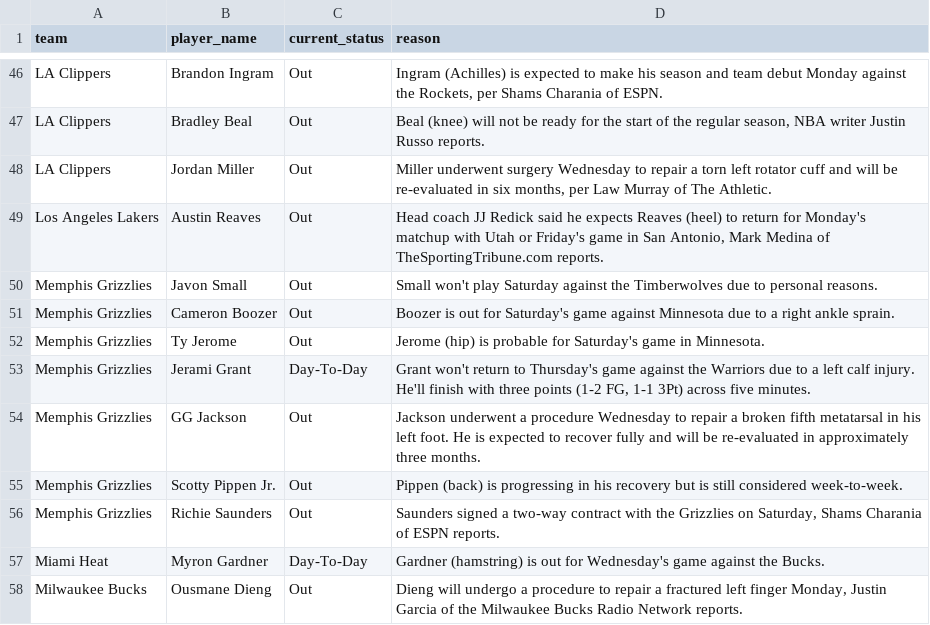
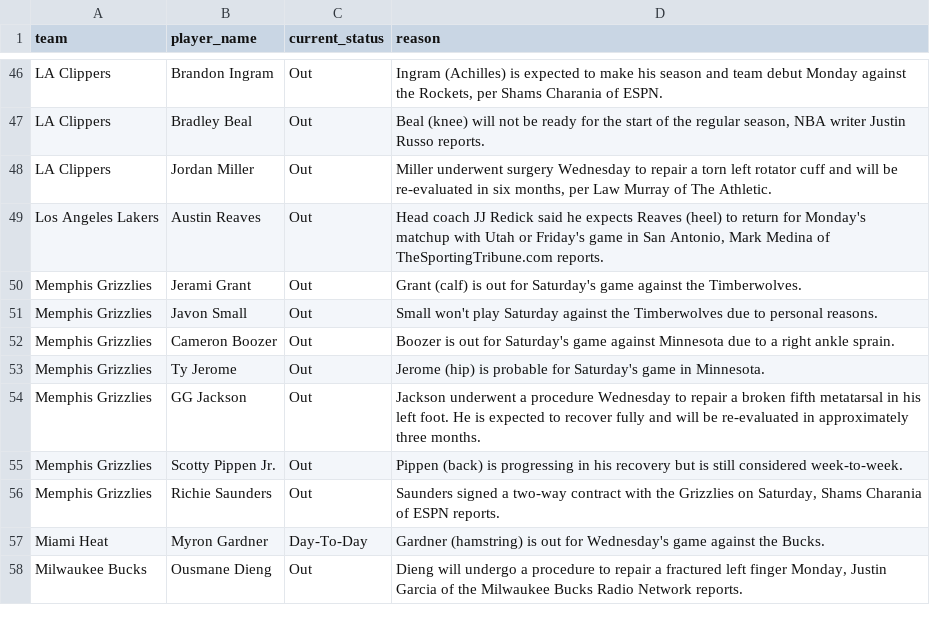
Before and after one commit to ct964817-lgtm/nba-predictor-2026, a CSV file: lesiones_nba.csv, drawn as a sheet; only a part is shown, gaps mark what is left out.

```diff
--- a/lesiones_nba.csv
+++ b/lesiones_nba.csv
@@ -49,2 +49,3 @@ LA Clippers,Jordan Miller,Out,"Miller underwent surgery Wednesday to repair a to
 Los Angeles Lakers,Austin Reaves,Out,"Head coach JJ Redick said he expects Reaves (heel) to return for Monday's matchup with Utah or Friday's game in San Antonio, Mark Medina of TheSportingTribune.com reports."
+Memphis Grizzlies,Jerami Grant,Out,Grant (calf) is out for Saturday's game against the Timberwolves.
 Memphis Grizzlies,Javon Small,Out,Small won't play Saturday against the Timberwolves due to personal reasons.
@@ -52,3 +53,2 @@ Memphis Grizzlies,Cameron Boozer,Out,Boozer is out for Saturday's game against M
 Memphis Grizzlies,Ty Jerome,Out,Jerome (hip) is probable for Saturday's game in Minnesota.
-Memphis Grizzlies,Jerami Grant,Day-To-Day,"Grant won't return to Thursday's game against the Warriors due to a left calf injury. He'll finish with three points (1-2 FG, 1-1 3Pt) across five minutes."
 Memphis Grizzlies,GG Jackson,Out,Jackson underwent a procedure Wednesday to repair a broken fifth metatarsal in his left foot. He is expected to recover fully and will be re-evaluated in approximately three months.
```
